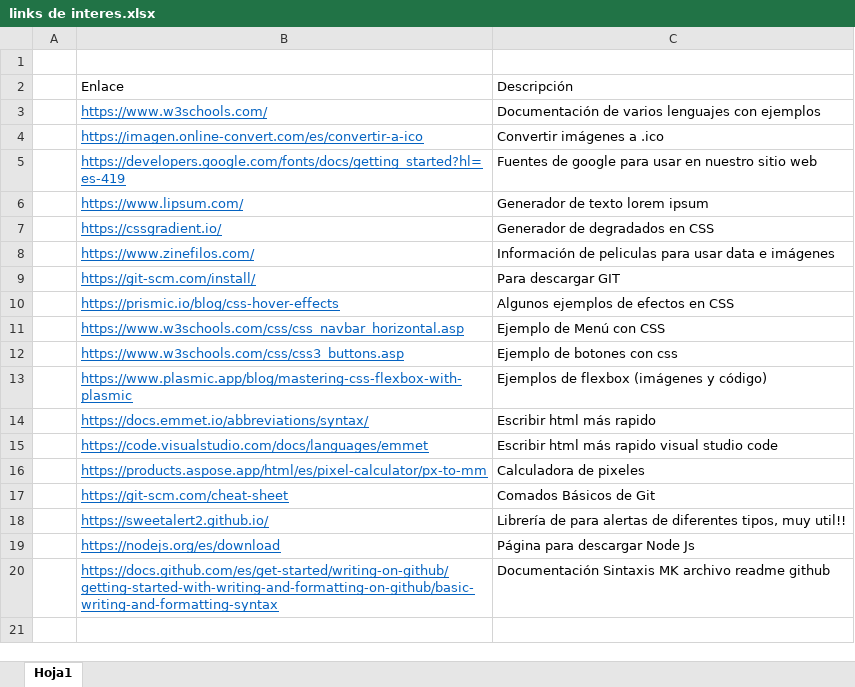
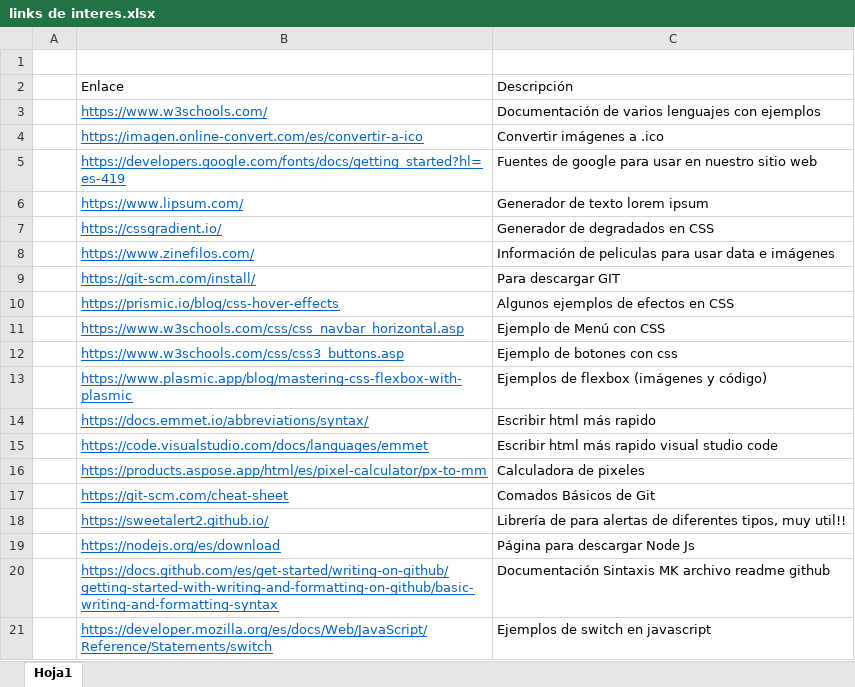
Before and after one commit to RicardoTechDev/Reinventate_SENCE_RTD-24-01-01-0001-2, an Excel workbook: links de interes.xlsx, sheet Hoja1, drawn as a sheet; values as stored, in another font and other column widths than the file's, no borders; the diff names each change by its address in the sheet, - before the commit and + after, or states it on an @@ line.

Commit message:
Avance javascript y se agregó link

```diff
--- a/links de interes.xlsx (sheet Hoja1)
+++ b/links de interes.xlsx (sheet Hoja1)
+row 21:  | https://developer.mozilla.org/es/docs/Web/JavaScript/Reference/Statements/switch | Ejemplos de switch en javascript
```
Also changed, not shown: 1 other file.
